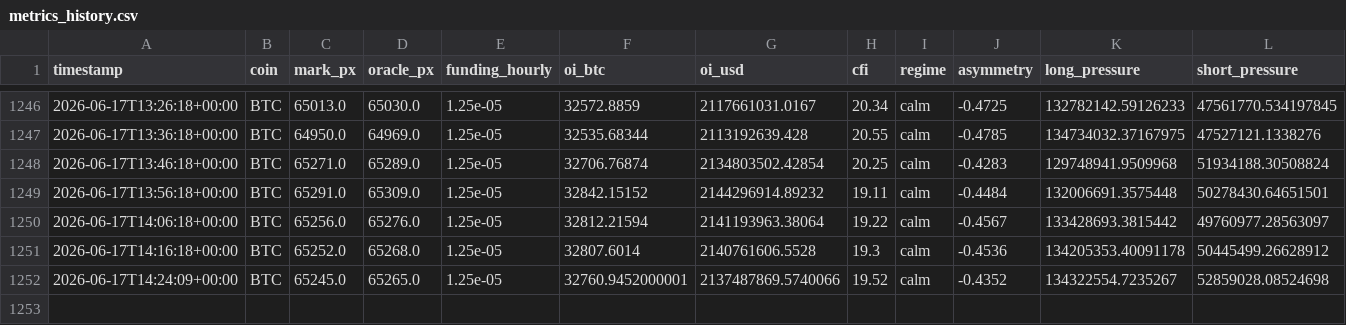
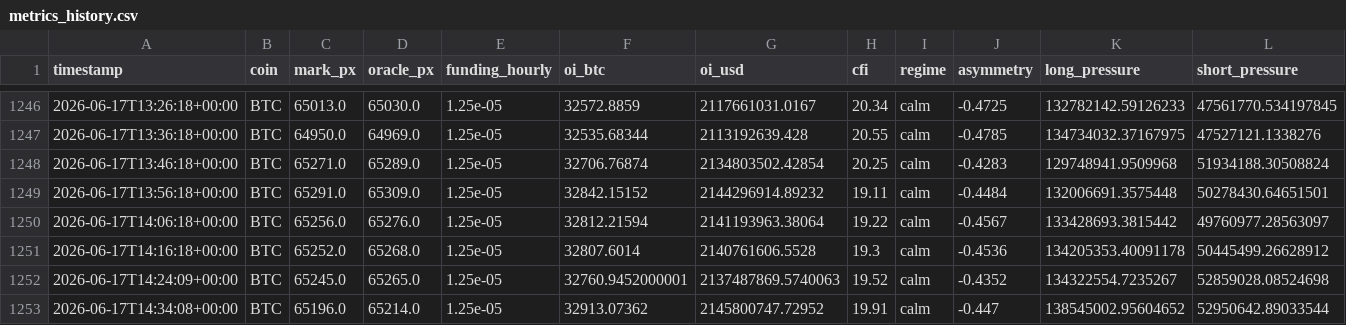
Before and after one commit to javiAI/faro-liquidation-pressure-map, a CSV file: data/metrics_history.csv, drawn as a sheet; only a part is shown, gaps mark what is left out; rows hold the shown columns only; the diff names each change by its address in the sheet, - before the commit and + after, or states it on an @@ line.

```diff
--- a/data/metrics_history.csv
+++ b/data/metrics_history.csv
-G1252 (oi_usd): 2137487869.5740066
+G1252 (oi_usd): 2137487869.5740063
+row 1253: 2026-06-17T14:34:08+00:00 | BTC | 65196.0 | 65214.0 | 1.25e-05 | 32913.07362 | 2145800747.72952 | 19.91 | calm | -0.447 | 138545002.95604652 | 52950642.89033544
```
Also changed, not shown: 5 other files.
